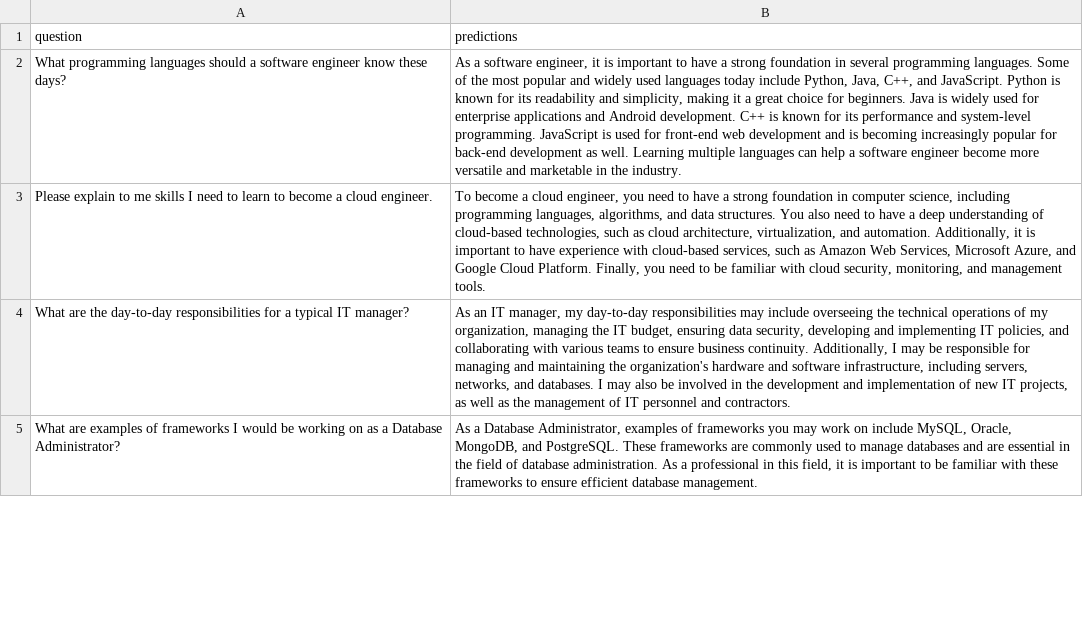
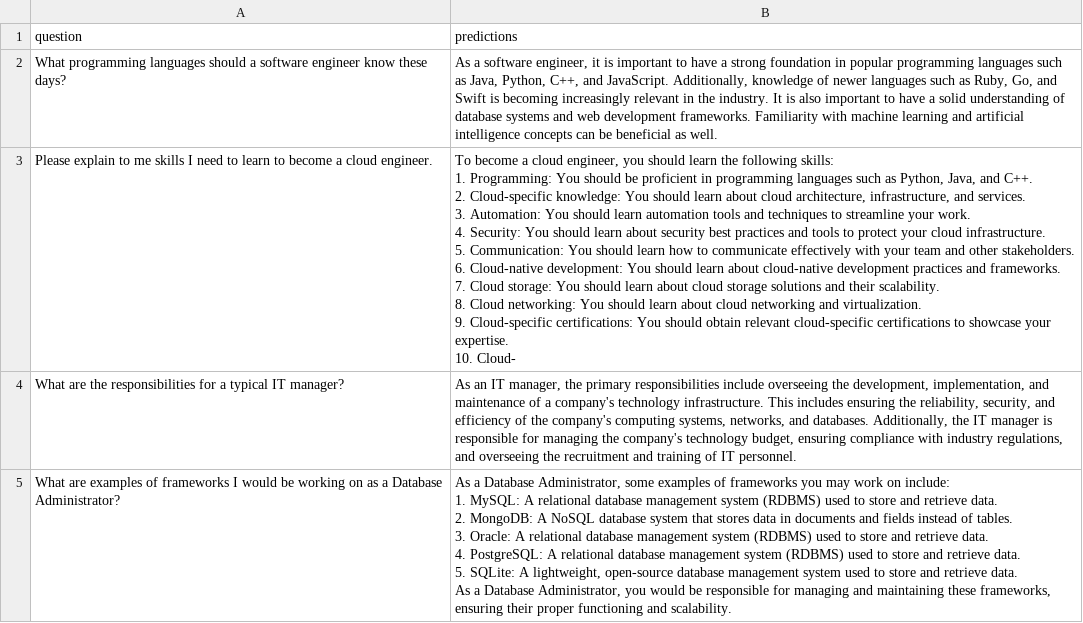
Before and after one commit to huishingchong/agile_llm, a CSV file: industry/no_rag2.csv, drawn as a sheet; only a part is shown; ↵ is a line break in a cell; the diff covers the shown part only; the diff names each change by its address in the sheet, - before the commit and + after, or states it on an @@ line.

```diff
--- a/industry/no_rag2.csv
+++ b/industry/no_rag2.csv
-B2 (predictions): …foundation in several programming languages. Some of the most popular and widely used languages today include Python, Java, C++, and JavaScript. Python is known for its readability and simplicity, making it a great choice for beginners. Java is widely used for enterprise applications and Android development. C++ is known for its performance and system-level programming. JavaScript is used for front-end web development and is becoming increasingly popular for back-end development as well. Learning multiple languages can help a software engineer become more versatile and marketable in the industry.
+B2 (predictions): …foundation in popular programming languages such as Java, Python, C++, and JavaScript. Additionally, knowledge of newer languages such as Ruby, Go, and Swift is becoming increasingly relevant in the industry. It is also important to have a solid understanding of database systems and web development frameworks. Familiarity with machine learning and artificial intelligence concepts can be beneficial as well.
-B3 (predictions): …engineer, you need to have a strong foundation in computer science, including programming languages, algorithms, and data structures. You also need to have a deep understanding of cloud-based technologies, such as cloud architecture, virtualization, and automation. Additionally, it is important to have experience with cloud-based services, such as Amazon Web Services, Microsoft Azure, and Google Cloud Platform. Finally, you need to be familiar with cloud security, monitoring, and management tools.
+B3 (predictions): …engineer, you should learn the following skills: ↵ 1. Programming: You should be proficient in programming languages such as Python, Java, and C++. ↵ 2. Cloud-specific knowledge: You should learn about cloud architecture, infrastructure, and services. ↵ 3. Automation: You should learn automation tools and techniques to streamline your work. ↵ 4. Security: You should learn about security best practices and tools to protect your cloud infrastructure. ↵ 5. Communication: You should learn how to communicate effectively with your team and other stakeholders. ↵ 6. Cloud-native development: You should learn about cloud-native development practices and frameworks. ↵ 7. Cloud storage: You should learn about cloud storage solutions and their scalability. ↵ 8. Cloud networking: You should learn about cloud networking and virtualization. ↵ 9. Cloud-specific certifications: You should obtain relevant cloud-specific certifications to showcase your expertise. ↵ 10. Cloud-
-A4 (question): …are the day-to-day responsibilities for…
+A4 (question): …are the responsibilities for…
-B4 (predictions): …IT manager, my day-to-day responsibilities may include overseeing the technical operations of my organization, managing the IT budget, ensuring data security, developing and implementing IT policies, and collaborating with various teams to ensure business continuity. Additionally, I may be responsible for managing and maintaining the organization's hardware and software infrastructure, including servers, networks, and databases. I may also be involved in the development and implementation of new IT projects, as well as the management of IT personnel and contractors.
+B4 (predictions): …IT manager, the primary responsibilities include overseeing the development, implementation, and maintenance of a company's technology infrastructure. This includes ensuring the reliability, security, and efficiency of the company's computing systems, networks, and databases. Additionally, the IT manager is responsible for managing the company's technology budget, ensuring compliance with industry regulations, and overseeing the recruitment and training of IT personnel.
-B5 (predictions): …Database Administrator, examples of frameworks you may work on include MySQL, Oracle, MongoDB, and PostgreSQL. These frameworks are commonly used to manage databases and are essential in the field of database administration. As a professional in this field, it is important to be familiar with these frameworks to ensure efficient database management.
+B5 (predictions): …Database Administrator, some examples of frameworks you may work on include: ↵ 1. MySQL: A relational database management system (RDBMS) used to store and retrieve data. ↵ 2. MongoDB: A NoSQL database system that stores data in documents and fields instead of tables. ↵ 3. Oracle: A relational database management system (RDBMS) used to store and retrieve data. ↵ 4. PostgreSQL: A relational database management system (RDBMS) used to store and retrieve data. ↵ 5. SQLite: A lightweight, open-source database management system used to store and retrieve data. ↵ As a Database Administrator, you would be responsible for managing and maintaining these frameworks, ensuring their proper functioning and scalability.
```
Also changed, not shown: 1 added row, 1 removed row and 11 edited cells elsewhere in this file, 5 other files.
